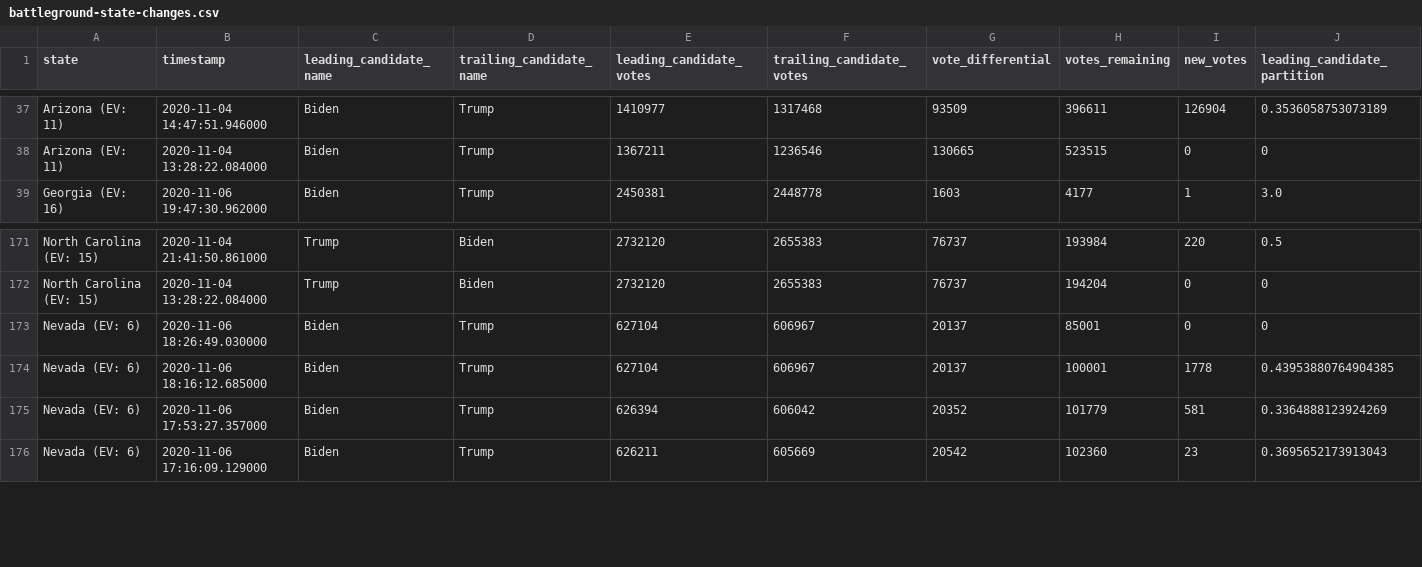
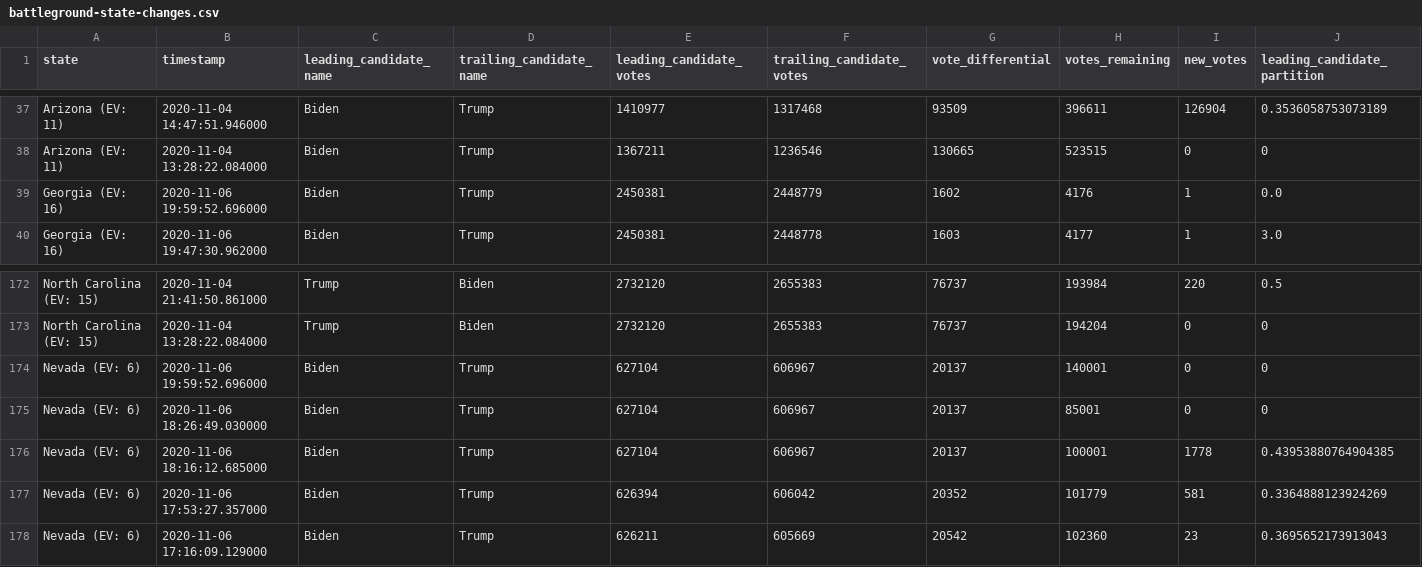
Before and after one commit to blaine/nyt-2020-election-scraper, a CSV file: battleground-state-changes.csv, drawn as a sheet; only a part is shown, gaps mark what is left out; rows hold the shown columns only; the diff names each change by its address in the sheet, - before the commit and + after, or states it on an @@ line.

```diff
--- a/battleground-state-changes.csv
+++ b/battleground-state-changes.csv
+row 39: Georgia (EV: 16) | 2020-11-06 19:59:52.696000 | Biden | Trump | 2450381 | 2448779 | 1602 | 4176 | 1 | 0.0
+row 174: Nevada (EV: 6) | 2020-11-06 19:59:52.696000 | Biden | Trump | 627104 | 606967 | 20137 | 140001 | 0 | 0
```
Also changed, not shown: 3 other files.
